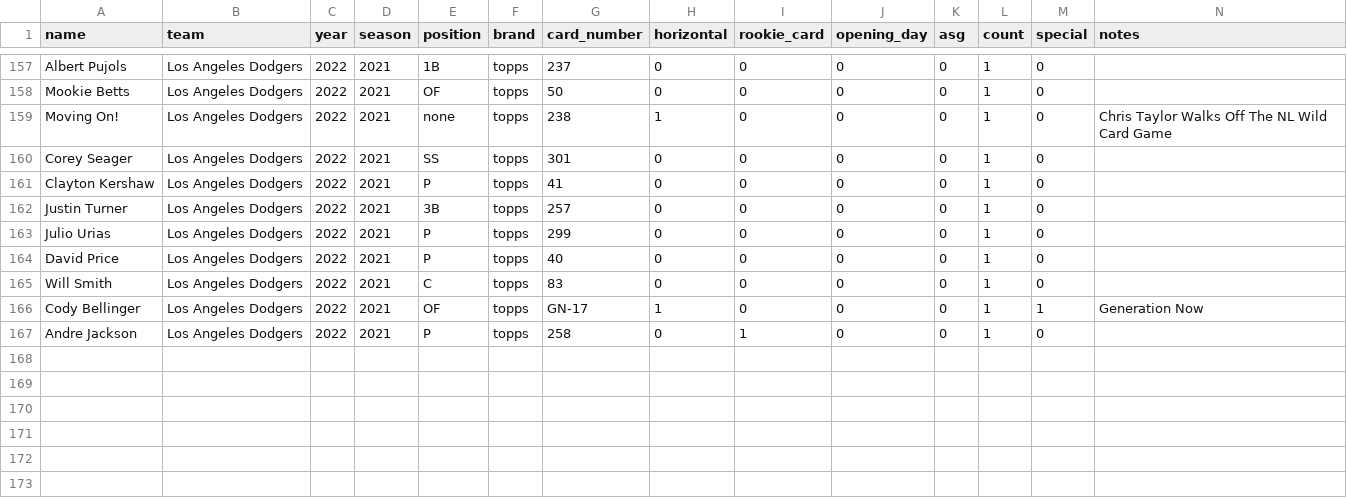
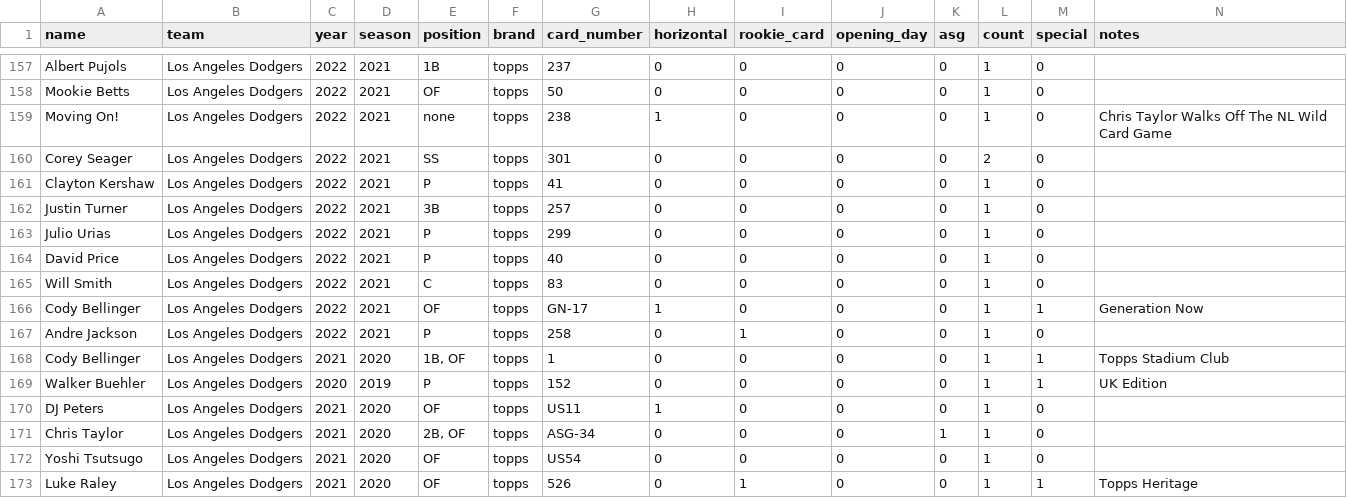
Before and after one commit to ian-curtis/baseball-cards, a CSV file: card_data/los_angeles_dodgers.csv, drawn as a sheet; only a part is shown, gaps mark what is left out.

Commit message:
add newest cards

```diff
--- a/card_data/los_angeles_dodgers.csv
+++ b/card_data/los_angeles_dodgers.csv
@@ -159,3 +159,3 @@ Mookie Betts,Los Angeles Dodgers,2022,2021,OF,topps,50,0,0,0,0,1,0,
 Moving On!,Los Angeles Dodgers,2022,2021,none,topps,238,1,0,0,0,1,0,Chris Taylor Walks Off The NL Wild Card Game
-Corey Seager,Los Angeles Dodgers,2022,2021,SS,topps,301,0,0,0,0,1,0,
+Corey Seager,Los Angeles Dodgers,2022,2021,SS,topps,301,0,0,0,0,2,0,
 Clayton Kershaw,Los Angeles Dodgers,2022,2021,P,topps,41,0,0,0,0,1,0,
@@ -167 +167,7 @@ Cody Bellinger,Los Angeles Dodgers,2022,2021,OF,topps,GN-17,1,0,0,0,1,1,Generati
 Andre Jackson,Los Angeles Dodgers,2022,2021,P,topps,258,0,1,0,0,1,0,
+Cody Bellinger,Los Angeles Dodgers,2021,2020,"1B, OF",topps,1,0,0,0,0,1,1,Topps Stadium Club
+Walker Buehler,Los Angeles Dodgers,2020,2019,P,topps,152,0,0,0,0,1,1,UK Edition
+DJ Peters,Los Angeles Dodgers,2021,2020,OF,topps,US11,1,0,0,0,1,0,
+Chris Taylor,Los Angeles Dodgers,2021,2020,"2B, OF",topps,ASG-34,0,0,0,1,1,0,
+Yoshi Tsutsugo,Los Angeles Dodgers,2021,2020,OF,topps,US54,0,0,0,0,1,0,
+Luke Raley,Los Angeles Dodgers,2021,2020,OF,topps,526,0,1,0,0,1,1,Topps Heritage
```
Also changed, not shown: card_data/chicago_white_sox.csv, card_data/kansas_city_royals.csv, 28 other files.
